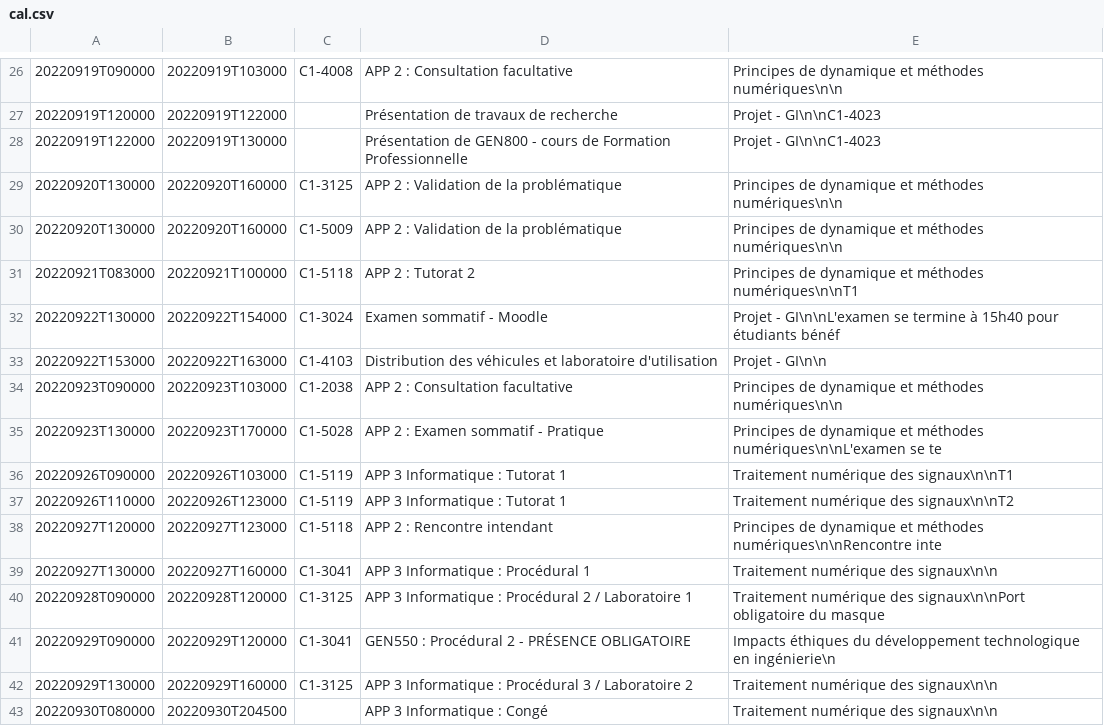
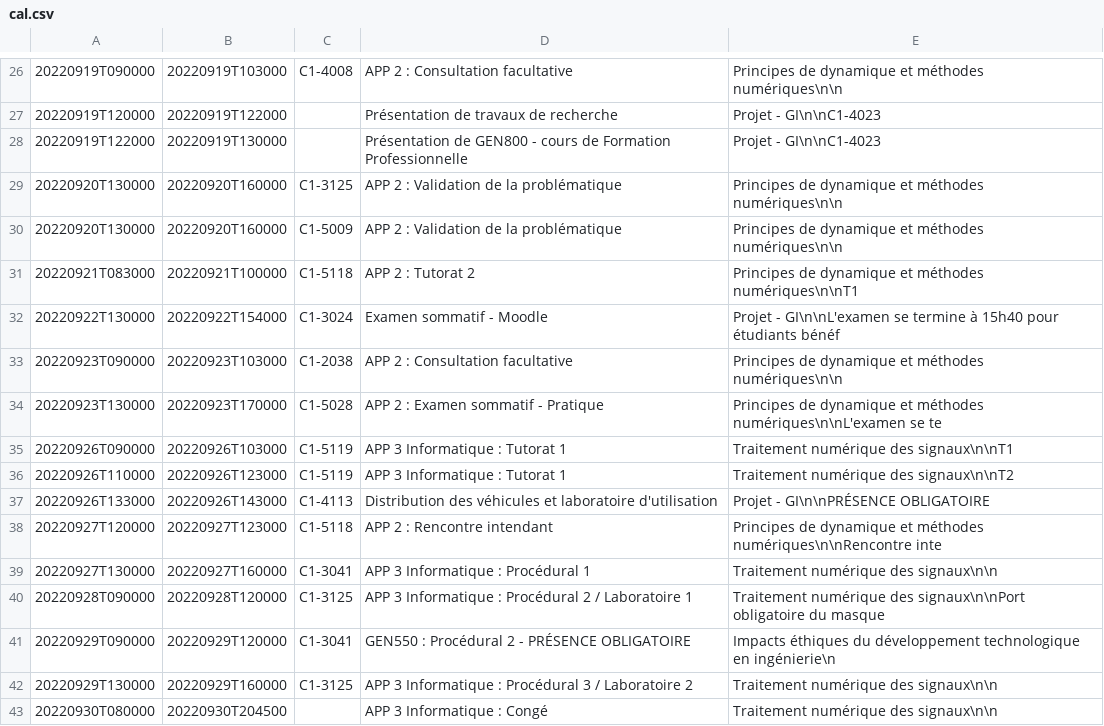
Before and after one commit to mdaoustUdeS/gegi-horarius, a CSV file: data/cal.csv, drawn as a sheet; only a part is shown, gaps mark what is left out.

```diff
--- a/data/cal.csv
+++ b/data/cal.csv
@@ -32,3 +32,2 @@
 20220922T130000;20220922T154000;C1-3024;Examen sommatif - Moodle;Projet - GI\n\nL'examen se termine à 15h40 pour étudiants bénéf
-20220922T153000;20220922T163000;C1-4103;Distribution des véhicules et laboratoire d'utilisation;Projet - GI\n\n
 20220923T090000;20220923T103000;C1-2038;APP 2 : Consultation facultative;Principes de dynamique et méthodes numériques\n\n
@@ -37,2 +36,3 @@
 20220926T110000;20220926T123000;C1-5119;APP 3 Informatique : Tutorat 1;Traitement numérique des signaux\n\nT2
+20220926T133000;20220926T143000;C1-4113;Distribution des véhicules et laboratoire d'utilisation;Projet - GI\n\nPRÉSENCE OBLIGATOIRE
 20220927T120000;20220927T123000;C1-5118;APP 2 : Rencontre intendant;Principes de dynamique et méthodes numériques\n\nRencontre inte
```
